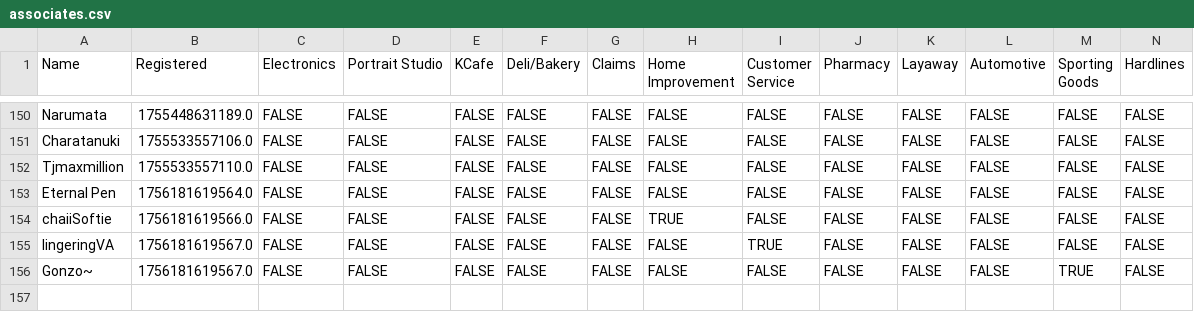
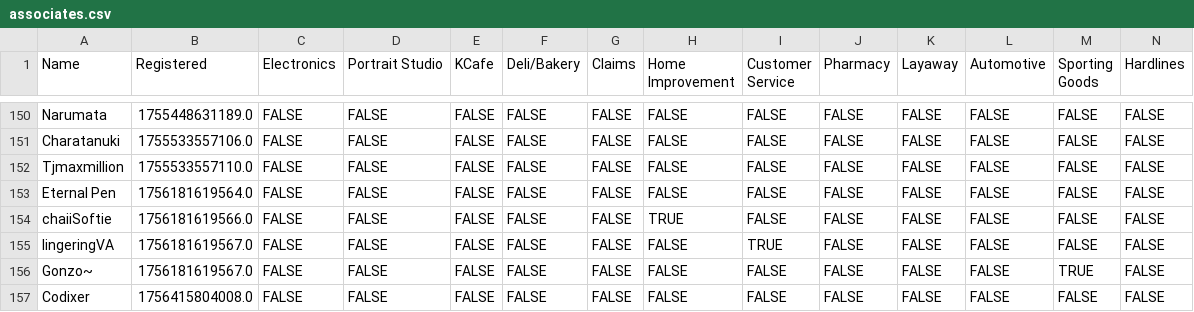
Before and after one commit to VRC-Kmart/aisle-6, a CSV file: clockboy/associates.csv, drawn as a sheet; only a part is shown, gaps mark what is left out; rows hold the shown columns only; the diff names each change by its address in the sheet, - before the commit and + after, or states it on an @@ line.

Commit message:
added Codixer :(

```diff
--- a/clockboy/associates.csv
+++ b/clockboy/associates.csv
+row 157: Codixer | 1756415804008.0 | FALSE | FALSE | FALSE | FALSE | FALSE | FALSE | FALSE | FALSE | FALSE | FALSE | FALSE | FALSE
```
Also changed, not shown: 2 other files.
